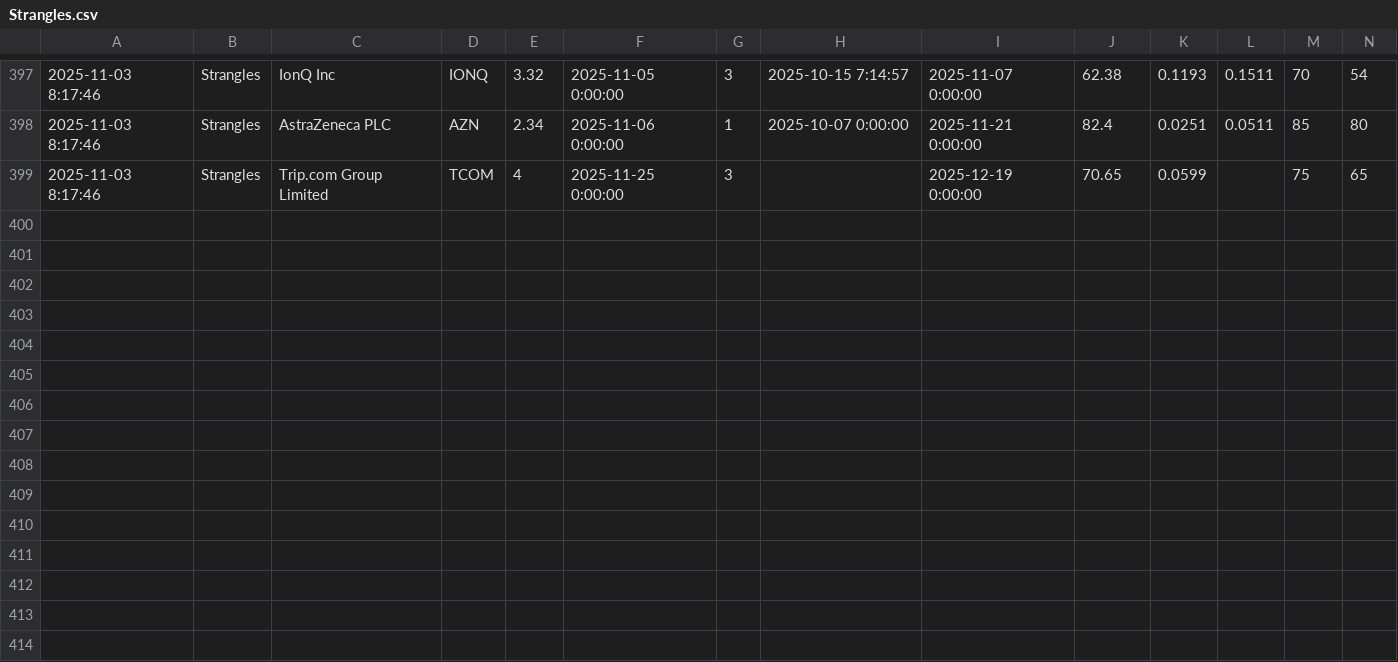
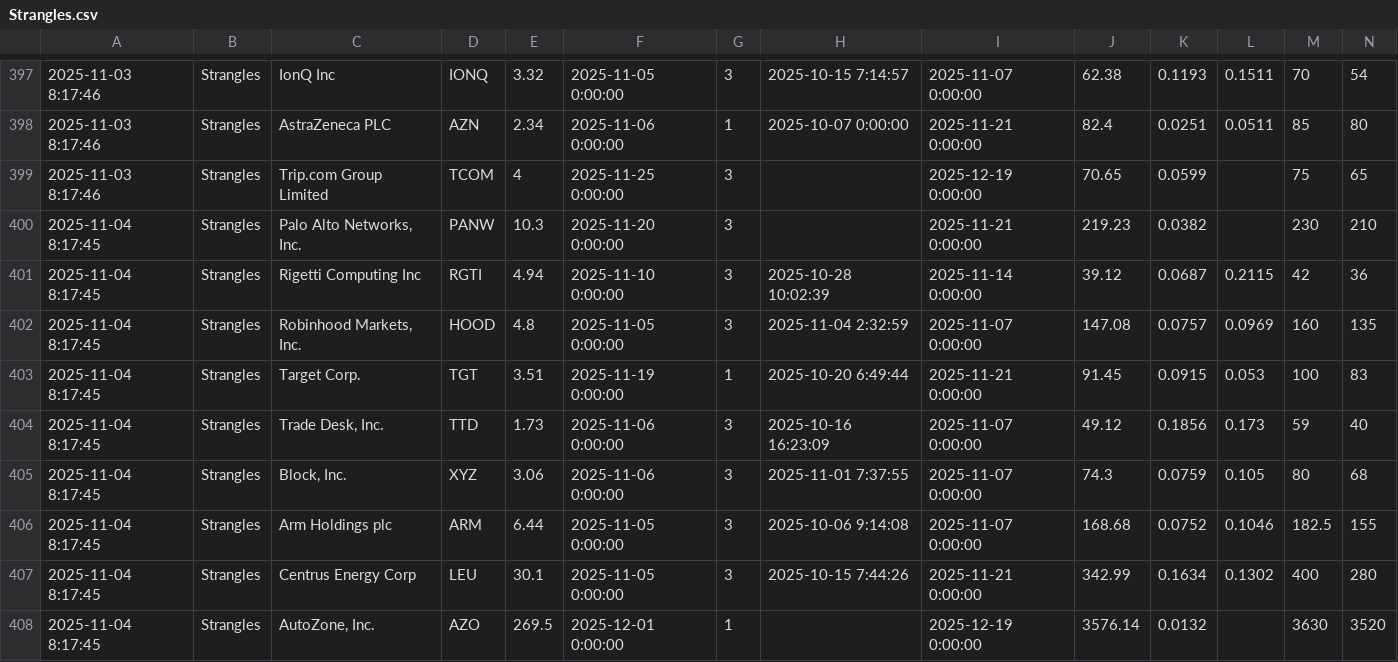
Before and after one commit to TeneikaAskew/stocks, a CSV file: google-apps-script/data/Strangles.csv, drawn as a sheet; only a part is shown, gaps mark what is left out; rows hold the shown columns only; the diff names each change by its address in the sheet, - before the commit and + after, or states it on an @@ line.

```diff
--- a/google-apps-script/data/Strangles.csv
+++ b/google-apps-script/data/Strangles.csv
+row 400: 2025-11-04 8:17:45 | Strangles | Palo Alto Networks, Inc. | PANW | 10.3 | 2025-11-20 0:00:00 | 3 |  | 2025-11-21 0:00:00 | 219.23 | 0.0382 |  | 230 | 210
+row 401: 2025-11-04 8:17:45 | Strangles | Rigetti Computing Inc | RGTI | 4.94 | 2025-11-10 0:00:00 | 3 | 2025-10-28 10:02:39 | 2025-11-14 0:00:00 | 39.12 | 0.0687 | 0.2115 | 42 | 36
+row 402: 2025-11-04 8:17:45 | Strangles | Robinhood Markets, Inc. | HOOD | 4.8 | 2025-11-05 0:00:00 | 3 | 2025-11-04 2:32:59 | 2025-11-07 0:00:00 | 147.08 | 0.0757 | 0.0969 | 160 | 135
+row 403: 2025-11-04 8:17:45 | Strangles | Target Corp. | TGT | 3.51 | 2025-11-19 0:00:00 | 1 | 2025-10-20 6:49:44 | 2025-11-21 0:00:00 | 91.45 | 0.0915 | 0.053 | 100 | 83
+row 404: 2025-11-04 8:17:45 | Strangles | Trade Desk, Inc. | TTD | 1.73 | 2025-11-06 0:00:00 | 3 | 2025-10-16 16:23:09 | 2025-11-07 0:00:00 | 49.12 | 0.1856 | 0.173 | 59 | 40
+row 405: 2025-11-04 8:17:45 | Strangles | Block, Inc. | XYZ | 3.06 | 2025-11-06 0:00:00 | 3 | 2025-11-01 7:37:55 | 2025-11-07 0:00:00 | 74.3 | 0.0759 | 0.105 | 80 | 68
+row 406: 2025-11-04 8:17:45 | Strangles | Arm Holdings plc | ARM | 6.44 | 2025-11-05 0:00:00 | 3 | 2025-10-06 9:14:08 | 2025-11-07 0:00:00 | 168.68 | 0.0752 | 0.1046 | 182.5 | 155
+row 407: 2025-11-04 8:17:45 | Strangles | Centrus Energy Corp | LEU | 30.1 | 2025-11-05 0:00:00 | 3 | 2025-10-15 7:44:26 | 2025-11-21 0:00:00 | 342.99 | 0.1634 | 0.1302 | 400 | 280
+row 408: 2025-11-04 8:17:45 | Strangles | AutoZone, Inc. | AZO | 269.5 | 2025-12-01 0:00:00 | 1 |  | 2025-12-19 0:00:00 | 3576.14 | 0.0132 |  | 3630 | 3520
```
Also changed, not shown: google-apps-script/data/BearSpreads.csv, 3 other files.
